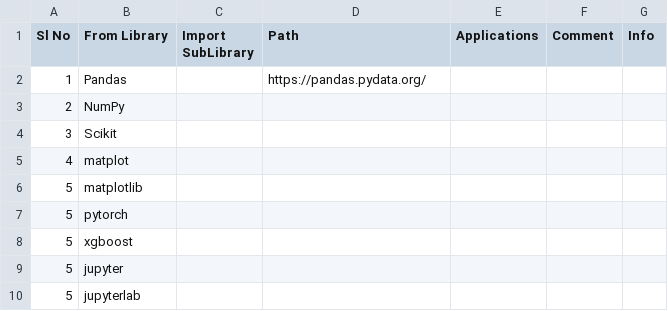
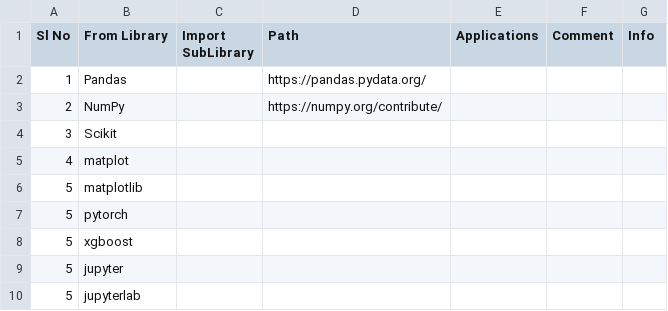
Before and after one commit to suman-komarla-adinarayana-groups/SumanKAGroups_MarketBusinessAnalytics_IndiaInternationalBusinessInfo, a CSV file: SumanKA_PythonStandardLibrary_DataScienceAIMLInfo.csv, drawn as a sheet; only a part is shown.

Commit message:
Update SumanKA_PythonStandardLibrary_DataScienceAIMLInfo.csv

```diff
--- a/SumanKA_PythonStandardLibrary_DataScienceAIMLInfo.csv
+++ b/SumanKA_PythonStandardLibrary_DataScienceAIMLInfo.csv
@@ -2,3 +2,3 @@ Sl No, From Library,Import SubLibrary , Path,Applications,Comment,Info,
 1,Pandas,,https://pandas.pydata.org/,,,,
-2,NumPy,,,,,,
+2,NumPy,,https://numpy.org/contribute/,,,,
 3,Scikit,,,,,,
```
